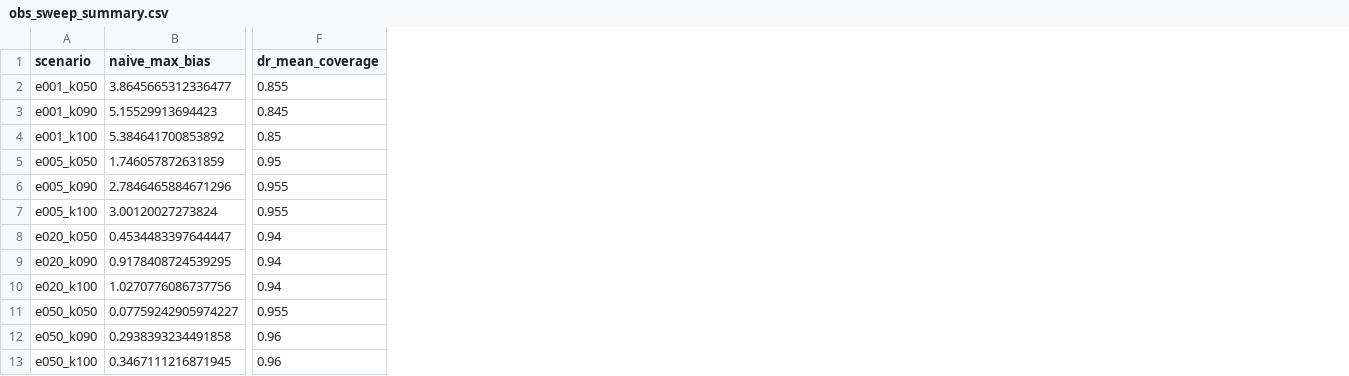
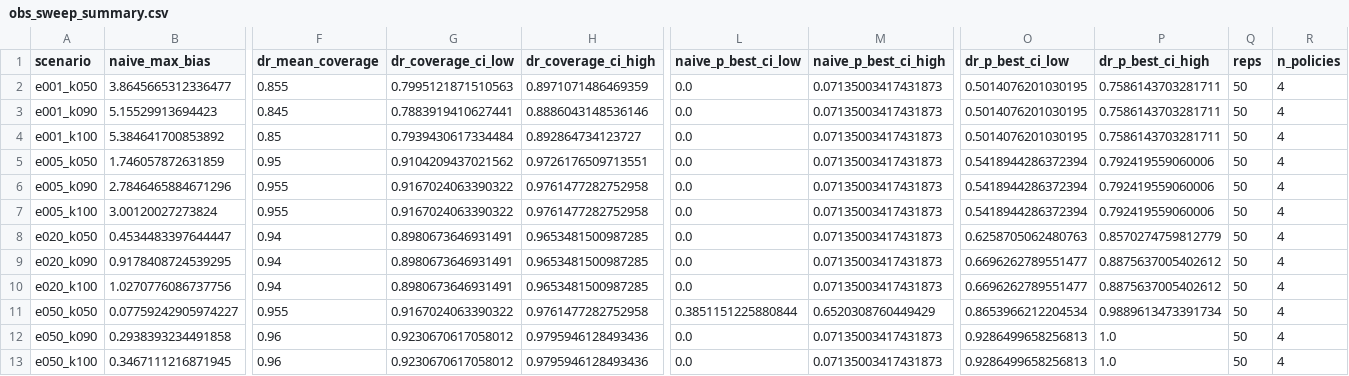
Before and after one commit to kira-ml/onboarding-audit, a CSV file: reports/obs_sweep/obs_sweep_summary.csv, drawn as a sheet; only a part is shown, gaps mark what is left out; the diff names each change by its address in the sheet, - before the commit and + after, or states it on an @@ line.

Commit message:
fix: state Monte Carlo uncertainty and stop overclaiming
The sweep now reports Wilson 95% intervals: DR P(best) at low e is 64% [50, 76], not a precise 64%. The report labels the estimate P0-conditional and adds a 'full-policy value: not identified' row plus the candidate-outside-P0 count. The 'audit is decisive' wording is replaced with 'the only approximately unbiased option', because audit-only coverage is 80-86%. Documents the fraud_loss_rate derivation (1/mean train amount). 65 tests pass.

```diff
--- a/reports/obs_sweep/obs_sweep_summary.csv
+++ b/reports/obs_sweep/obs_sweep_summary.csv
+column G (dr_coverage_ci_low), rows 2-13: 0.7995121871510563 | 0.7883919410627441 | 0.7939430617334484 | 0.9104209437021562 | 0.9167024063390322 | 0.9167024063390322 | 0.8980673646931491 | 0.8980673646931491 | 0.8980673646931491 | 0.9167024063390322 | 0.9230670617058012 | 0.9230670617058012
+column H (dr_coverage_ci_high), rows 2-13: 0.8971071486469359 | 0.8886043148536146 | 0.892864734123727 | 0.9726176509713551 | 0.9761477282752958 | 0.9761477282752958 | 0.9653481500987285 | 0.9653481500987285 | 0.9653481500987285 | 0.9761477282752958 | 0.9795946128493436 | 0.9795946128493436
+column L (naive_p_best_ci_low), rows 2-13: 0.0 | 0.0 | 0.0 | 0.0 | 0.0 | 0.0 | 0.0 | 0.0 | 0.0 | 0.3851151225880844 | 0.0 | 0.0
+column M (naive_p_best_ci_high), rows 2-13: 0.07135003417431873 | 0.07135003417431873 | 0.07135003417431873 | 0.07135003417431873 | 0.07135003417431873 | 0.07135003417431873 | 0.07135003417431873 | 0.07135003417431873 | 0.07135003417431873 | 0.6520308760449429 | 0.07135003417431873 | 0.07135003417431873
+column O (dr_p_best_ci_low), rows 2-13: 0.5014076201030195 | 0.5014076201030195 | 0.5014076201030195 | 0.5418944286372394 | 0.5418944286372394 | 0.5418944286372394 | 0.6258705062480763 | 0.6696262789551477 | 0.6696262789551477 | 0.8653966212204534 | 0.9286499658256813 | 0.9286499658256813
+column P (dr_p_best_ci_high), rows 2-13: 0.7586143703281711 | 0.7586143703281711 | 0.7586143703281711 | 0.792419559060006 | 0.792419559060006 | 0.792419559060006 | 0.8570274759812779 | 0.8875637005402612 | 0.8875637005402612 | 0.9889613473391734 | 1.0 | 1.0
+column Q (reps), rows 2-13: all 50
+column R (n_policies), rows 2-13: all 4
```
Also changed, not shown: 22 other files.
